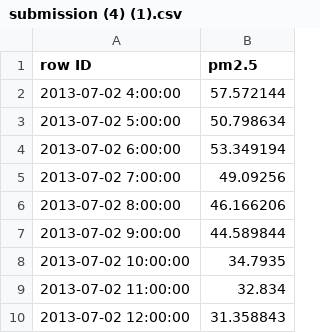
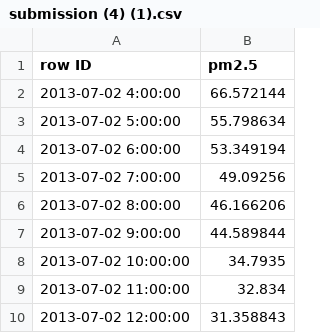
Before and after one commit to MohamedAYasin/RNN-LSTM_Air-Quality_Forecasting, a CSV file: submission (4) (1).csv, drawn as a sheet; only a part is shown.

Commit message:
Update submission (4) (1).csv

```diff
--- a/submission (4) (1).csv
+++ b/submission (4) (1).csv
@@ -1,4 +1,4 @@
 row ID,pm2.5
-2013-07-02 4:00:00,57.572144
-2013-07-02 5:00:00,50.798634
+2013-07-02 4:00:00,66.572144
+2013-07-02 5:00:00,55.798634
 2013-07-02 6:00:00,53.349194
```
